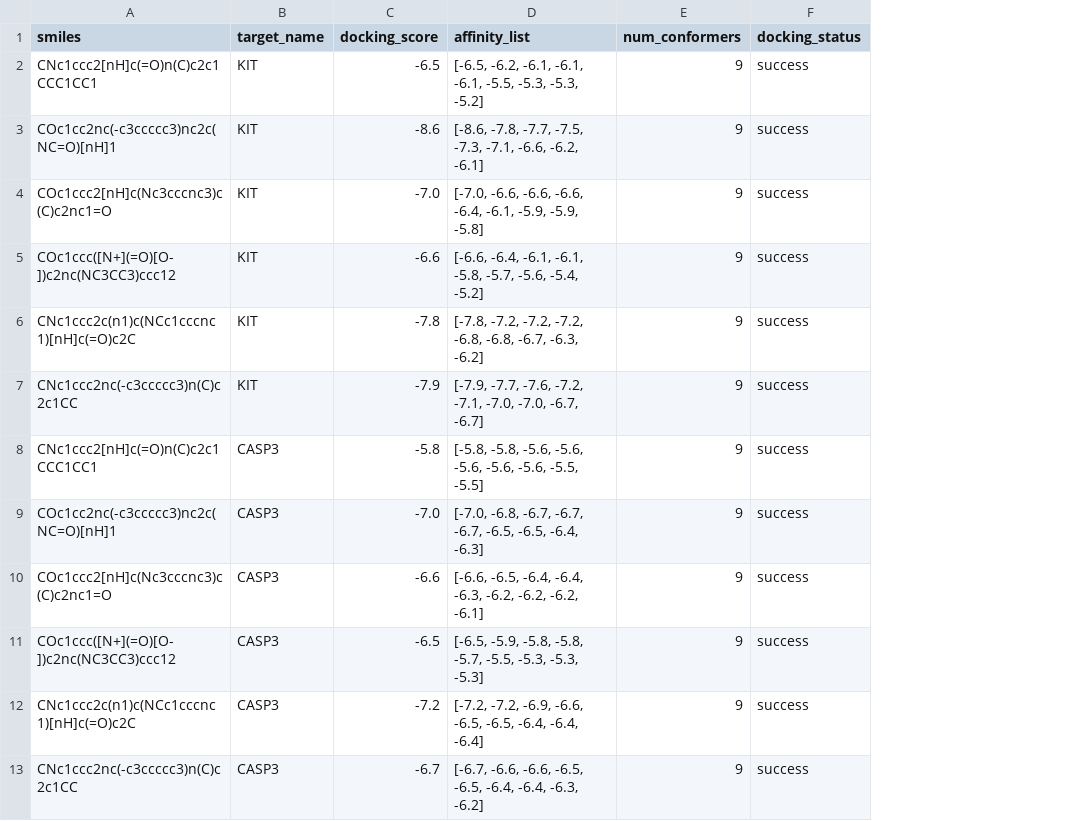
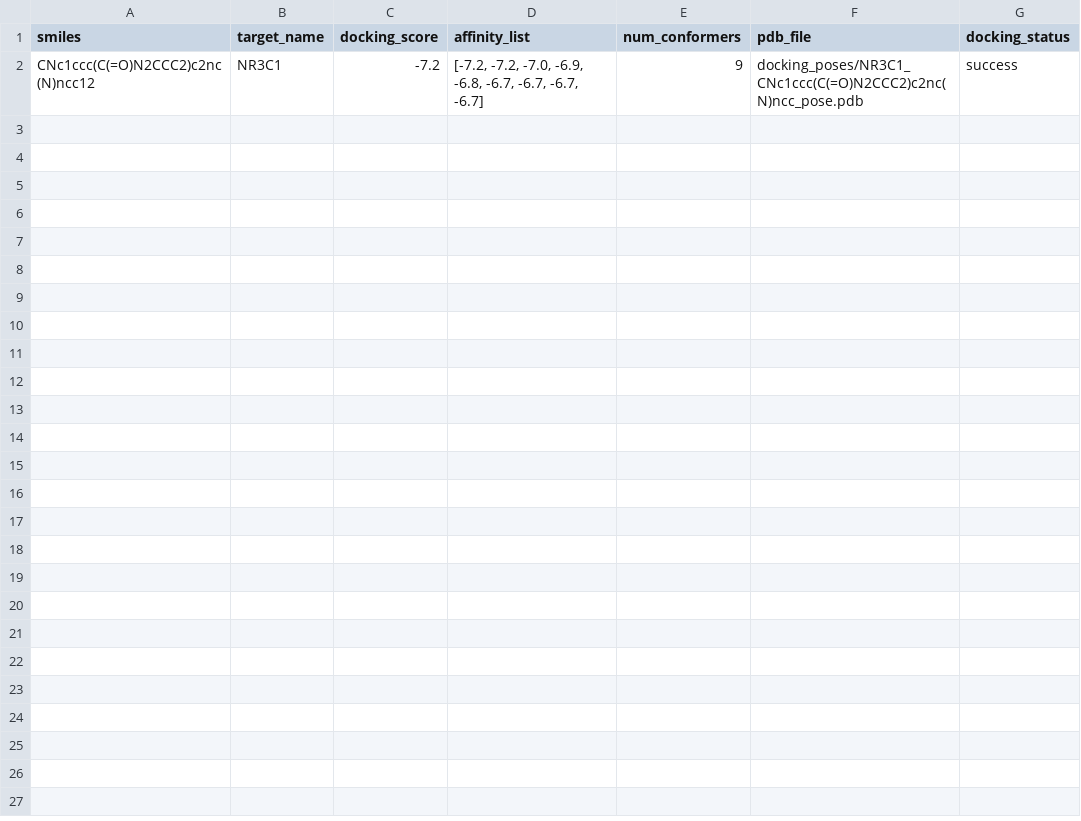
Before and after one commit to MashedAlu/Aquanimity, a CSV file: docking_results.csv, drawn as a sheet; removed rows and columns are numbered as before the commit, all else as after; the diff names each change by its address in the sheet, - before the commit and + after, or states it on an @@ line.

```diff
--- a/docking_results.csv
+++ b/docking_results.csv
+column F (pdb_file), row 2: docking_poses/NR3C1_CNc1ccc(C(=O)N2CCC2)c2nc(N)ncc_pose.pdb
-row 2: CNc1ccc2[nH]c(=O)n(C)c2c1CCC1CC1 | KIT | -6.5 | [-6.5, -6.2, -6.1, -6.1, -6.1, -5.5, -5.3, -5.3, -5.2] | 9 | success
-row 3: COc1cc2nc(-c3ccccc3)nc2c(NC=O)[nH]1 | KIT | -8.6 | [-8.6, -7.8, -7.7, -7.5, -7.3, -7.1, -6.6, -6.2, -6.1] | 9 | success
-row 4: COc1ccc2[nH]c(Nc3cccnc3)c(C)c2nc1=O | KIT | -7.0 | [-7.0, -6.6, -6.6, -6.6, -6.4, -6.1, -5.9, -5.9, -5.8] | 9 | success
-row 5: COc1ccc([N+](=O)[O-])c2nc(NC3CC3)ccc12 | KIT | -6.6 | [-6.6, -6.4, -6.1, -6.1, -5.8, -5.7, -5.6, -5.4, -5.2] | 9 | success
-row 6: CNc1ccc2c(n1)c(NCc1cccnc1)[nH]c(=O)c2C | KIT | -7.8 | [-7.8, -7.2, -7.2, -7.2, -6.8, -6.8, -6.7, -6.3, -6.2] | 9 | success
-row 7: CNc1ccc2nc(-c3ccccc3)n(C)c2c1CC | KIT | -7.9 | [-7.9, -7.7, -7.6, -7.2, -7.1, -7.0, -7.0, -6.7, -6.7] | 9 | success
-row 8: CNc1ccc2[nH]c(=O)n(C)c2c1CCC1CC1 | CASP3 | -5.8 | [-5.8, -5.8, -5.6, -5.6, -5.6, -5.6, -5.6, -5.5, -5.5] | 9 | success
-row 9: COc1cc2nc(-c3ccccc3)nc2c(NC=O)[nH]1 | CASP3 | -7.0 | [-7.0, -6.8, -6.7, -6.7, -6.7, -6.5, -6.5, -6.4, -6.3] | 9 | success
-row 10: COc1ccc2[nH]c(Nc3cccnc3)c(C)c2nc1=O | CASP3 | -6.6 | [-6.6, -6.5, -6.4, -6.4, -6.3, -6.2, -6.2, -6.2, -6.1] | 9 | success
-row 11: COc1ccc([N+](=O)[O-])c2nc(NC3CC3)ccc12 | CASP3 | -6.5 | [-6.5, -5.9, -5.8, -5.8, -5.7, -5.5, -5.3, -5.3, -5.3] | 9 | success
-A2 (smiles): CNc1ccc2c(n1)c(NCc1cccnc1)[nH]c(=O)c2C
+A2 (smiles): CNc1ccc(C(=O)N2CCC2)c2nc(N)ncc12
-B2 (target_name): CASP3
+B2 (target_name): NR3C1
-D2 (affinity_list): [-7.2, -7.2, -6.9, -6.6, -6.5, -6.5, -6.4, -6.4, -6.4]
+D2 (affinity_list): [-7.2, -7.2, -7.0, -6.9, -6.8, -6.7, -6.7, -6.7, -6.7]
-row 13: CNc1ccc2nc(-c3ccccc3)n(C)c2c1CC | CASP3 | -6.7 | [-6.7, -6.6, -6.6, -6.5, -6.5, -6.4, -6.4, -6.3, -6.2] | 9 | success
```
Also changed, not shown: 13 other files.
